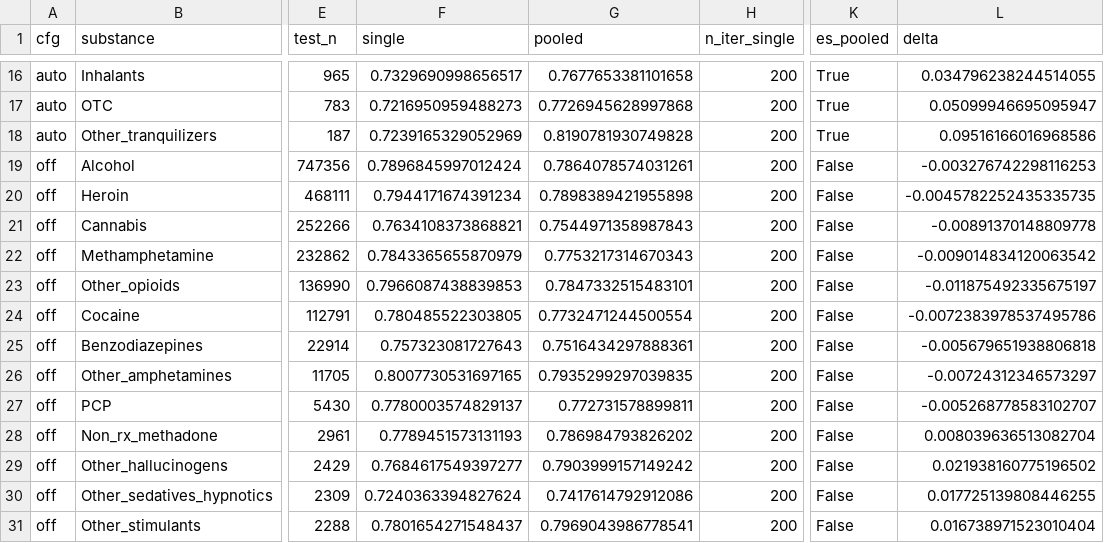
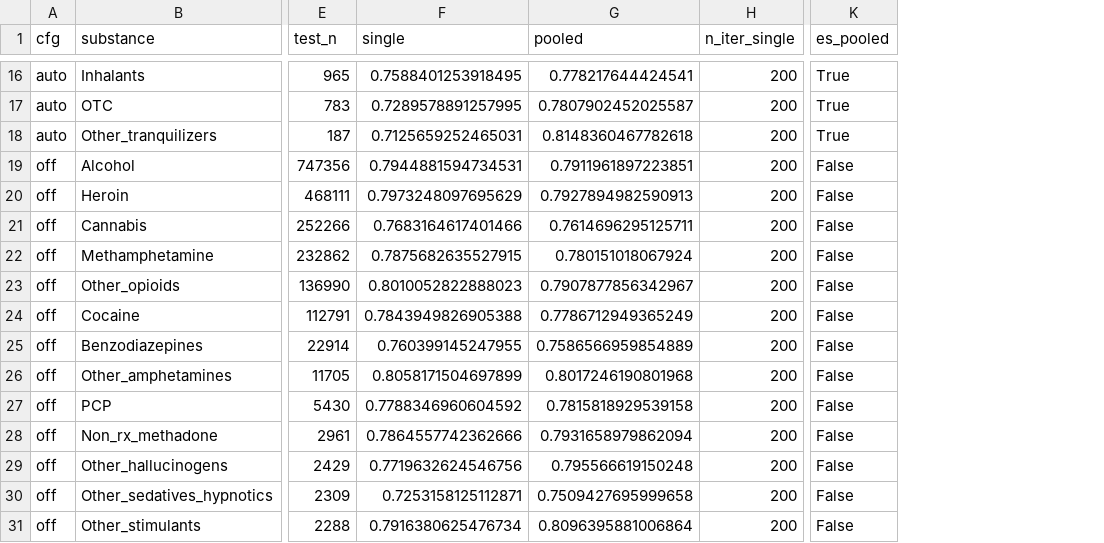
Before and after one commit to rayraycui/SUD-Dropout-Prediction, a CSV file: data/p1_early_stopping_sensitivity.csv, drawn as a sheet; only a part is shown, gaps mark what is left out; the diff covers the shown part only; the diff names each change by its address in the sheet, - before the commit and + after, or states it on an @@ line.

```diff
--- a/data/p1_early_stopping_sensitivity.csv
+++ b/data/p1_early_stopping_sensitivity.csv
-column L (delta), rows 16-31: 0.034796238244514055 | 0.05099946695095947 | 0.09516166016968586 | -0.003276742298116253 | -0.0045782252435335735 | -0.00891370148809778 | -0.009014834120063542 | -0.011875492335675197 | -0.0072383978537495786 | -0.005679651938806818 | -0.00724312346573297 | -0.005268778583102707 | 0.008039636513082704 | 0.021938160775196502 | 0.017725139808446255 | 0.016738971523010404
-F16 (single): 0.7329690998656517
+F16 (single): 0.7588401253918495
-G16 (pooled): 0.7677653381101658
+G16 (pooled): 0.778217644424541
-F17 (single): 0.7216950959488273
+F17 (single): 0.7289578891257995
-G17 (pooled): 0.7726945628997868
+G17 (pooled): 0.7807902452025587
-F18 (single): 0.7239165329052969
+F18 (single): 0.7125659252465031
-G18 (pooled): 0.8190781930749828
+G18 (pooled): 0.8148360467782618
-F19 (single): 0.7896845997012424
+F19 (single): 0.7944881594734531
-G19 (pooled): 0.7864078574031261
+G19 (pooled): 0.7911961897223851
-F20 (single): 0.7944171674391234
+F20 (single): 0.7973248097695629
-G20 (pooled): 0.7898389421955898
+G20 (pooled): 0.7927894982590913
-F21 (single): 0.7634108373868821
+F21 (single): 0.7683164617401466
-G21 (pooled): 0.7544971358987843
+G21 (pooled): 0.7614696295125711
-F22 (single): 0.7843365655870979
+F22 (single): 0.7875682635527915
-G22 (pooled): 0.7753217314670343
+G22 (pooled): 0.780151018067924
-F23 (single): 0.7966087438839853
+F23 (single): 0.8010052822888023
-G23 (pooled): 0.7847332515483101
+G23 (pooled): 0.7907877856342967
-F24 (single): 0.780485522303805
+F24 (single): 0.7843949826905388
-G24 (pooled): 0.7732471244500554
+G24 (pooled): 0.7786712949365249
-F25 (single): 0.757323081727643
+F25 (single): 0.760399145247955
-G25 (pooled): 0.7516434297888361
+G25 (pooled): 0.7586566959854889
-F26 (single): 0.8007730531697165
+F26 (single): 0.8058171504697899
-G26 (pooled): 0.7935299297039835
+G26 (pooled): 0.8017246190801968
-F27 (single): 0.7780003574829137
+F27 (single): 0.7788346960604592
-G27 (pooled): 0.772731578899811
+G27 (pooled): 0.7815818929539158
-F28 (single): 0.7789451573131193
+F28 (single): 0.7864557742362666
-G28 (pooled): 0.786984793826202
+G28 (pooled): 0.7931658979862094
-F29 (single): 0.7684617549397277
+F29 (single): 0.7719632624546756
-G29 (pooled): 0.7903999157149242
+G29 (pooled): 0.795566619150248
-F30 (single): 0.7240363394827624
+F30 (single): 0.7253158125112871
-G30 (pooled): 0.7417614792912086
+G30 (pooled): 0.7509427695999658
-F31 (single): 0.7801654271548437
+F31 (single): 0.7916380625476734
-G31 (pooled): 0.7969043986778541
+G31 (pooled): 0.8096395881006864
```
Also changed, not shown: 84 edited cells elsewhere in this file, data/p1_categorical_sensitivity.csv, data/p1_categorical_verdicts.csv, 10 other files.
